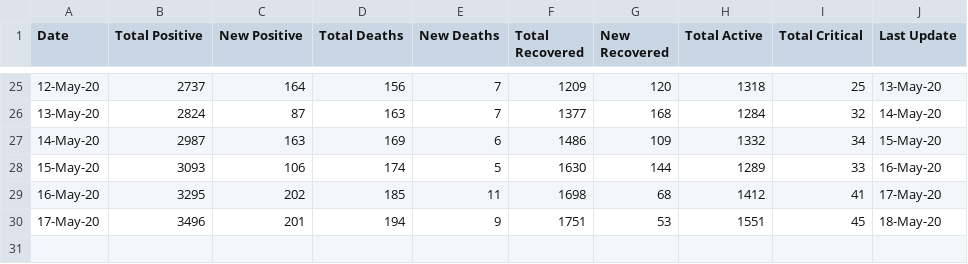
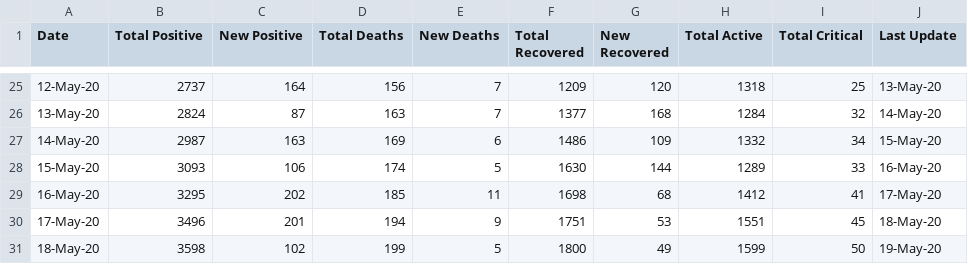
Before and after one commit to omkarmarkad/COVID19-Pune, a CSV file: timeseries-case-counts.csv, drawn as a sheet; only a part is shown, gaps mark what is left out; the diff names each change by its address in the sheet, - before the commit and + after, or states it on an @@ line.

Commit message:
Add files via upload

```diff
--- a/timeseries-case-counts.csv
+++ b/timeseries-case-counts.csv
+row 31: 18-May-20 | 3598 | 102 | 199 | 5 | 1800 | 49 | 1599 | 50 | 19-May-20
```
